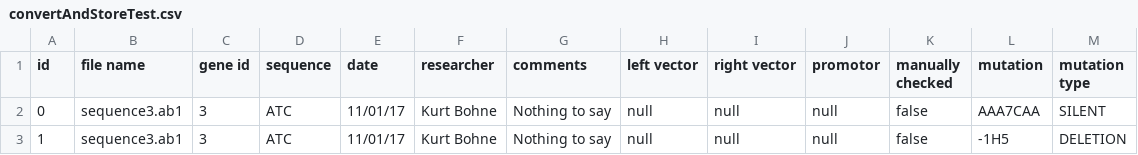
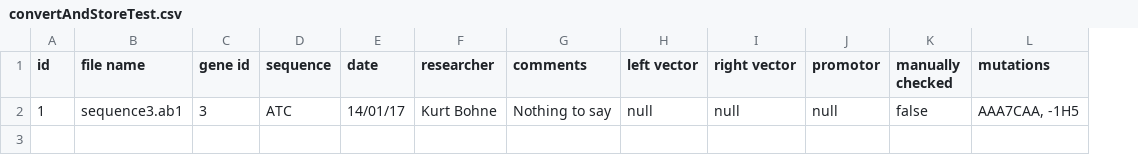
Before and after one commit to BluemlJ/GSAT, a CSV file: p_GSAT/writingtests/convertAndStoreTest.csv, drawn as a sheet; removed rows and columns are numbered as before the commit, all else as after; the diff names each change by its address in the sheet, - before the commit and + after, or states it on an @@ line.

```diff
--- a/p_GSAT/writingtests/convertAndStoreTest.csv
+++ b/p_GSAT/writingtests/convertAndStoreTest.csv
-column L (mutation), row 3: -1H5
-column M (mutation type), row 3: DELETION
+column L (mutations), row 2: AAA7CAA, -1H5
-row 2: 0 | sequence3.ab1 | 3 | ATC | 11/01/17 | Kurt Bohne | Nothing to say | null | null | null | false | AAA7CAA | SILENT
-E2 (date): 11/01/17
+E2 (date): 14/01/17
```
Also changed, not shown: p_GSAT/writingtests/separate1.csv, p_GSAT/writingtests/separate2.csv, 8 other files.
